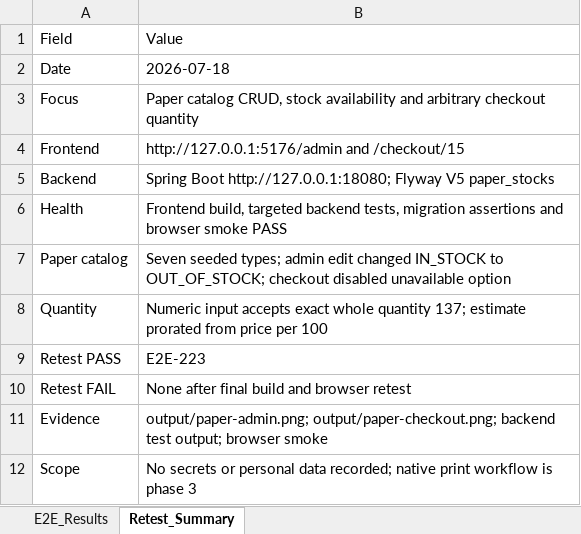
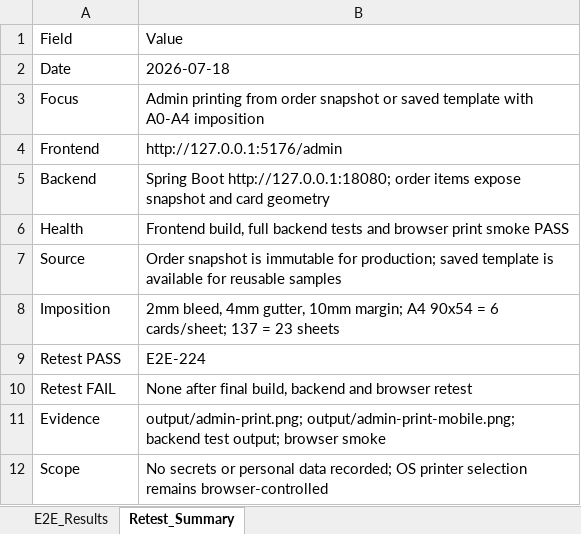
Before and after one commit to ngt-baor/Vizi, an Excel workbook: Template_TestCase.xlsx, sheet Retest_Summary, drawn as a sheet; values as stored, in another font and other column widths than the file's, no borders; removed rows and columns are numbered as before the commit, all else as after; the diff names each change by its address in the sheet, - before the commit and + after, or states it on an @@ line.

Commit message:
feat(admin): add print imposition workflow

```diff
--- a/Template_TestCase.xlsx (sheet Retest_Summary)
+++ b/Template_TestCase.xlsx (sheet Retest_Summary)
-B3: Paper catalog CRUD, stock availability and arbitrary checkout quantity
+B3: Admin printing from order snapshot or saved template with A0-A4 imposition
-B4: http://127.0.0.1:5176/admin and /checkout/15
+B4: http://127.0.0.1:5176/admin
-B5: …Boot http://127.0.0.1:18080; Flyway V5 paper_stocks
+B5: …Boot http://127.0.0.1:18080; order items expose snapshot and card geometry
-B6: Frontend build, targeted backend tests, migration assertions and browser smoke PASS
+B6: Frontend build, full backend tests and browser print smoke PASS
-row 7: Paper catalog | Seven seeded types; admin edit changed IN_STOCK to OUT_OF_STOCK; checkout disabled unavailable option
-row 8: Quantity | Numeric input accepts exact whole quantity 137; estimate prorated from price per 100
+row 7: Source | Order snapshot is immutable for production; saved template is available for reusable samples
+row 8: Imposition | 2mm bleed, 4mm gutter, 10mm margin; A4 90x54 = 6 cards/sheet; 137 = 23 sheets
-B9: E2E-223
+B9: E2E-224
-B10: …after final build and browser…
+B10: …after final build, backend and browser…
-B11: output/paper-admin.png; output/paper-checkout.png; backend test…
+B11: output/admin-print.png; output/admin-print-mobile.png; backend test…
-B12: …data recorded; native print workflow is phase 3
+B12: …data recorded; OS printer selection remains browser-controlled
```
Also changed, not shown: sheet E2E_Results, 8 other files.
